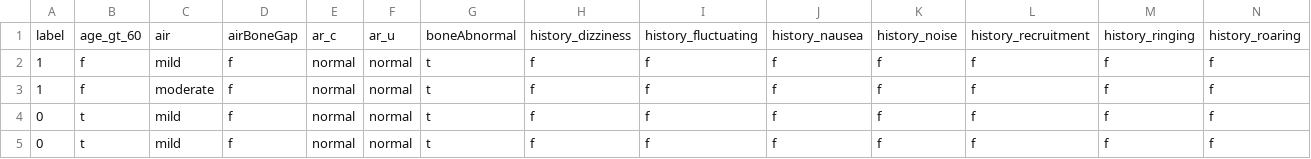
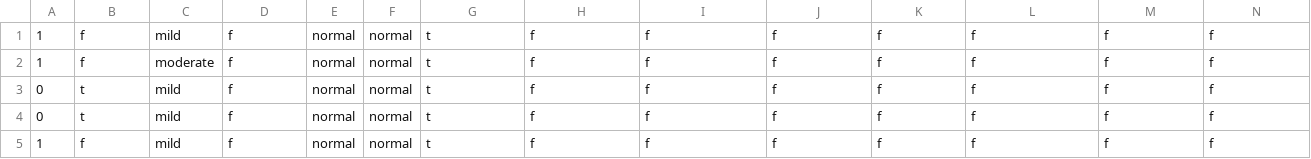
Before and after one commit to streitl/EPFL-SPRING-project, a CSV file: data/audiology-std.csv, drawn as a sheet; only a part is shown; the shorter side is filled out with more unchanged rows; rows hold the shown columns only; the diff names each change by its address in the sheet, - before the commit and + after, or states it on an @@ line.

Commit message:
simplified code for loading audiology, added max_iter attribute to SRR model

```diff
--- a/data/audiology-std.csv
+++ b/data/audiology-std.csv
-row 1: label | age_gt_60 | air | airBoneGap | ar_c | ar_u | boneAbnormal | history_dizziness | history_fluctuating | history_nausea | history_noise | history_recruitment | history_ringing | history_roaring
```
Also changed, not shown: 2 other files.
